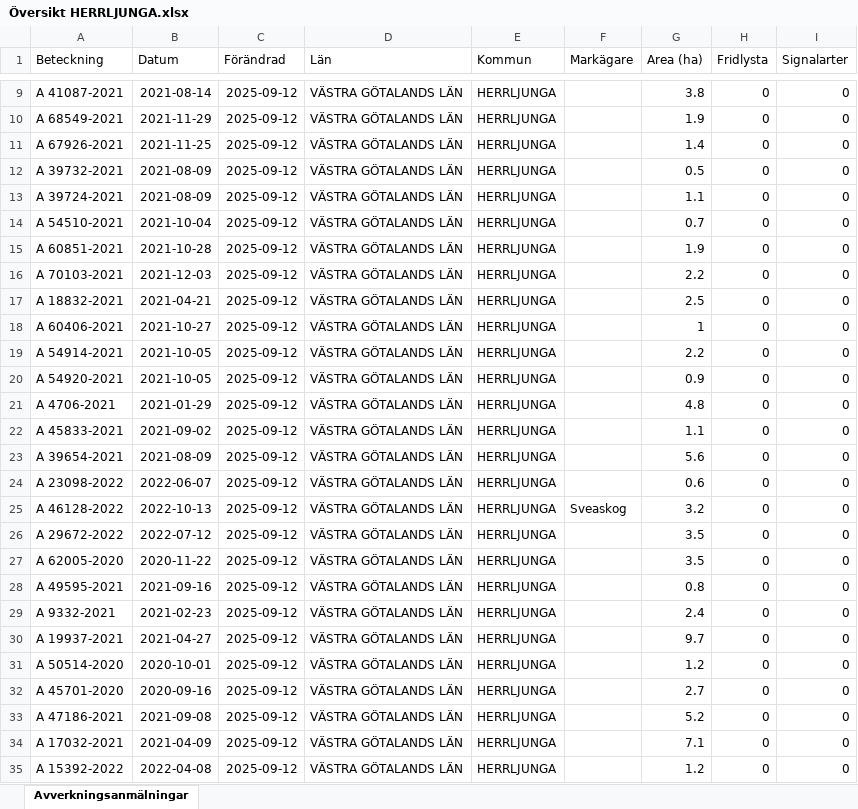
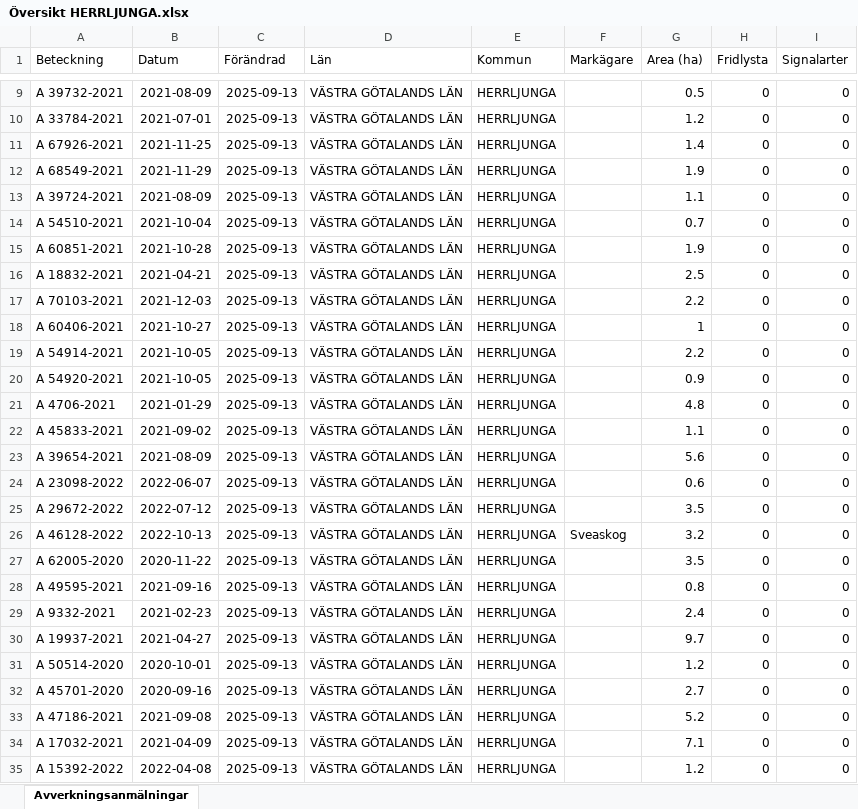
Before and after one commit to klasma/Logging_1466, an Excel workbook: Översikt HERRLJUNGA.xlsx, sheet Avverkningsanmälningar, drawn as a sheet; only a part is shown, gaps mark what is left out; values as stored, in another font and other column widths than the file's, no borders; the diff covers the shown part only; the diff names each change by its address in the sheet, - before the commit and + after, or states it on an @@ line.

```diff
--- a/Översikt HERRLJUNGA.xlsx (sheet Avverkningsanmälningar)
+++ b/Översikt HERRLJUNGA.xlsx (sheet Avverkningsanmälningar)
-A9 (Beteckning): A 41087-2021
+A9 (Beteckning): A 39732-2021
-B9 (Datum): 2021-08-14
+B9 (Datum): 2021-08-09
-C9:C35 (Förändrad): 2025-09-12
+C9:C35 (Förändrad): 2025-09-13
-G9 (Area (ha)): 3.8
+G9 (Area (ha)): 0.5
-A10 (Beteckning): A 68549-2021
+A10 (Beteckning): A 33784-2021
-B10 (Datum): 2021-11-29
+B10 (Datum): 2021-07-01
-G10 (Area (ha)): 1.9
+G10 (Area (ha)): 1.2
-A12 (Beteckning): A 39732-2021
+A12 (Beteckning): A 68549-2021
-B12 (Datum): 2021-08-09
+B12 (Datum): 2021-11-29
-G12 (Area (ha)): 0.5
+G12 (Area (ha)): 1.9
-A16 (Beteckning): A 70103-2021
+A16 (Beteckning): A 18832-2021
-B16 (Datum): 2021-12-03
+B16 (Datum): 2021-04-21
-G16 (Area (ha)): 2.2
+G16 (Area (ha)): 2.5
-A17 (Beteckning): A 18832-2021
+A17 (Beteckning): A 70103-2021
-B17 (Datum): 2021-04-21
+B17 (Datum): 2021-12-03
-G17 (Area (ha)): 2.5
+G17 (Area (ha)): 2.2
-A25 (Beteckning): A 46128-2022
+A25 (Beteckning): A 29672-2022
-B25 (Datum): 2022-10-13
+B25 (Datum): 2022-07-12
-F25 (Markägare): Sveaskog
+F25 (Markägare): (empty)
-G25 (Area (ha)): 3.2
+G25 (Area (ha)): 3.5
-A26 (Beteckning): A 29672-2022
+A26 (Beteckning): A 46128-2022
-B26 (Datum): 2022-07-12
+B26 (Datum): 2022-10-13
-F26 (Markägare): (empty)
+F26 (Markägare): Sveaskog
-G26 (Area (ha)): 3.5
+G26 (Area (ha)): 3.2
```
Also changed, not shown: 1526 edited cells elsewhere in this sheet, artfynd/A 15042-2024 artfynd.xlsx, artfynd/A 19923-2025 artfynd.xlsx, 24 other files.
